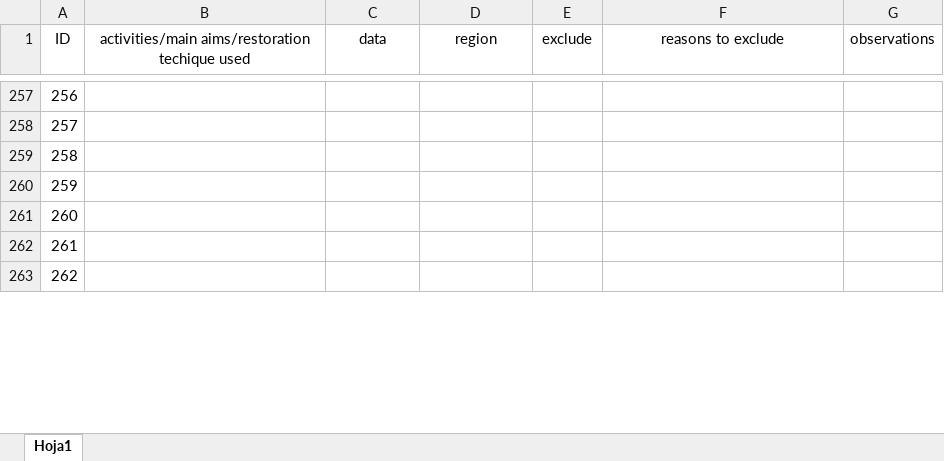
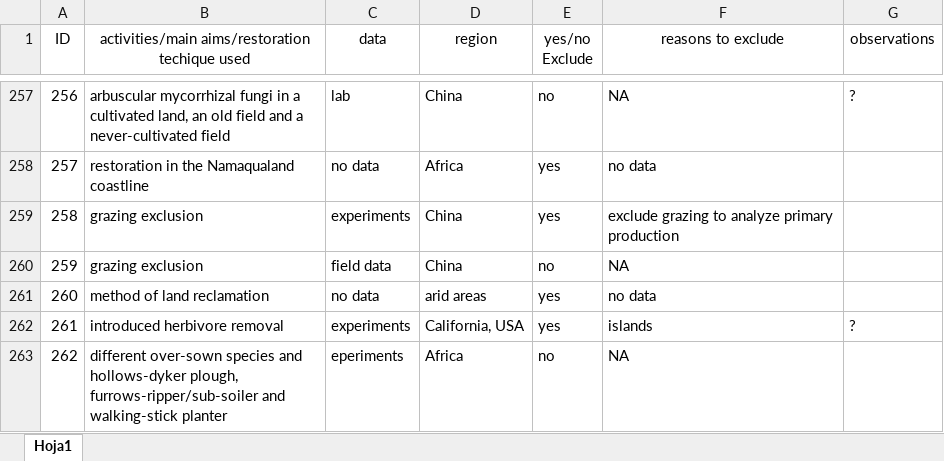
Before and after one commit to yangxhcaf/dryland_restoration_synthesis, an Excel workbook: data/exclude_list.xlsx, sheet Hoja1, drawn as a sheet; only a part is shown, gaps mark what is left out; values as stored, in another font and other column widths than the file's, no borders; the diff covers the shown part only; the diff names each change by its address in the sheet, - before the commit and + after, or states it on an @@ line.

Commit message:
To check, exclude list finished. 89 articles as "yes" to exclude, and 184 as "no".
exclude_list.csv include: the list of articles of the study_list.csv with the same ID; main aims or restoration activities applied in each article; kind of data used; world region/country; a yes/no exclude column, and, a reasons to exclude column. The "?" in another column represent doubts about the exclusion of some articles.

I included the same "yes/no Exclude" column to the study_list.csv

```diff
--- a/data/exclude_list.xlsx (sheet Hoja1)
+++ b/data/exclude_list.xlsx (sheet Hoja1)
-E1: exclude
+E1: yes/no Exclude
-B257: (empty)
+B257: arbuscular mycorrhizal fungi in a cultivated land, an old field and a never-cultivated field
-C257 (data): (empty)
+C257 (data): lab
-D257 (region): (empty)
+D257 (region): China
-E257 (yes/no Exclude): (empty)
+E257 (yes/no Exclude): no
-F257 (reasons to exclude): (empty)
+F257 (reasons to exclude): NA
-G257 (observations): (empty)
+G257 (observations): ?
-B258: (empty)
+B258: restoration in the Namaqualand coastline
-C258 (data): (empty)
+C258 (data): no data
-D258 (region): (empty)
+D258 (region): Africa
-E258:E259 (yes/no Exclude): (empty)
+E258:E259 (yes/no Exclude): yes
-F258 (reasons to exclude): (empty)
+F258 (reasons to exclude): no data
-B259:B260: (empty)
+B259:B260: grazing exclusion
-C259 (data): (empty)
+C259 (data): experiments
-D259:D260 (region): (empty)
+D259:D260 (region): China
-F259 (reasons to exclude): (empty)
+F259 (reasons to exclude): exclude grazing to analyze primary production
-C260 (data): (empty)
+C260 (data): field data
-E260 (yes/no Exclude): (empty)
+E260 (yes/no Exclude): no
-F260 (reasons to exclude): (empty)
+F260 (reasons to exclude): NA
-B261: (empty)
+B261: method of land reclamation
-C261 (data): (empty)
+C261 (data): no data
-D261 (region): (empty)
+D261 (region): arid areas
-E261:E262 (yes/no Exclude): (empty)
+E261:E262 (yes/no Exclude): yes
-F261 (reasons to exclude): (empty)
+F261 (reasons to exclude): no data
-B262: (empty)
+B262: introduced herbivore removal
-C262 (data): (empty)
+C262 (data): experiments
-D262 (region): (empty)
+D262 (region): California, USA
-F262 (reasons to exclude): (empty)
+F262 (reasons to exclude): islands
-G262 (observations): (empty)
+G262 (observations): ?
-B263: (empty)
+B263: different over-sown species and hollows-dyker plough, furrows-ripper/sub-soiler and walking-stick planter
-C263 (data): (empty)
+C263 (data): eperiments
-D263 (region): (empty)
+D263 (region): Africa
-E263 (yes/no Exclude): (empty)
+E263 (yes/no Exclude): no
-F263 (reasons to exclude): (empty)
+F263 (reasons to exclude): NA
```
Also changed, not shown: 158 edited cells elsewhere in this sheet, data/study_list.xlsx.
